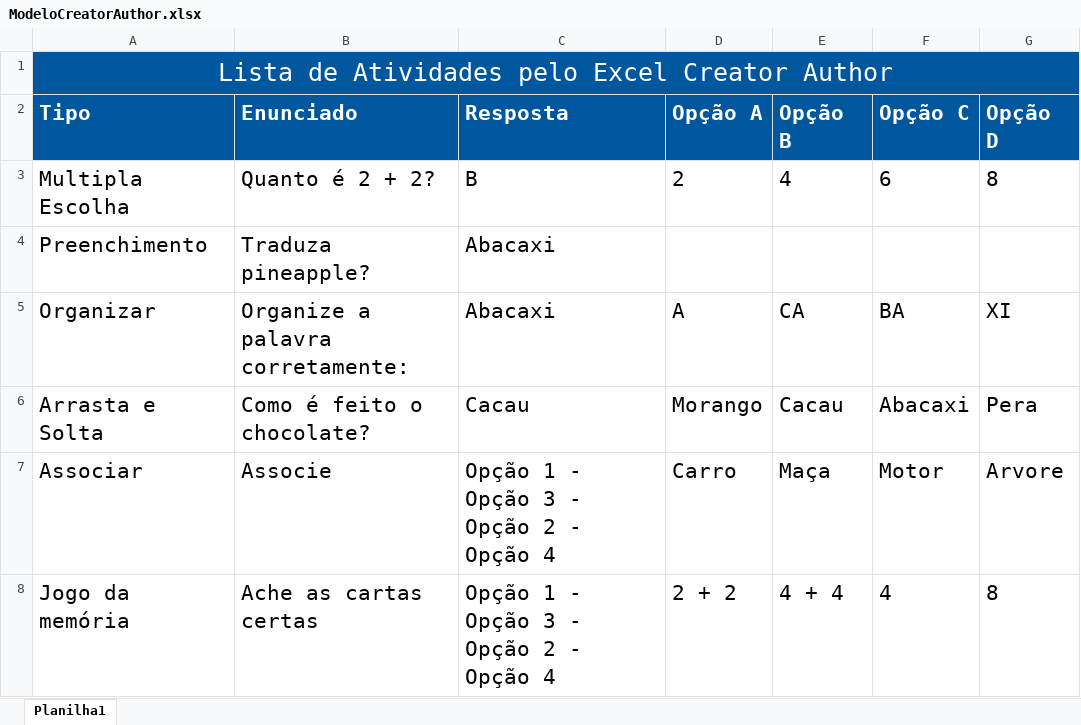
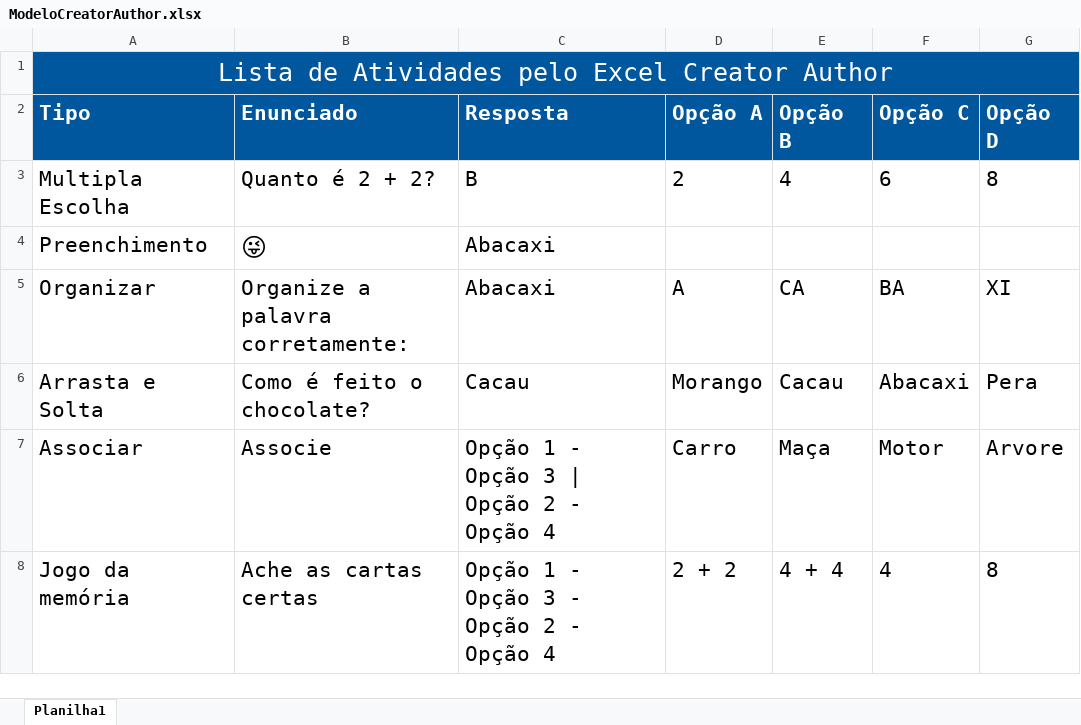
Before and after one commit to M3NT0Sz/ExcelNode, an Excel workbook: ModeloCreatorAuthor.xlsx, sheet Planilha1, drawn as a sheet; values as stored, in another font and other column widths than the file's, no borders; the diff names each change by its address in the sheet, - before the commit and + after, or states it on an @@ line.

```diff
--- a/ModeloCreatorAuthor.xlsx (sheet Planilha1)
+++ b/ModeloCreatorAuthor.xlsx (sheet Planilha1)
-B4 (Enunciado): Traduza pineapple?
+B4 (Enunciado): 😜
@@ B4 text size: larger @@
-C7 (Resposta): Opção 1 - Opção 3 - Opção 2 - Opção 4
+C7 (Resposta): Opção 1 - Opção 3 | Opção 2 - Opção 4
```
Also changed, not shown: 8 other files.
